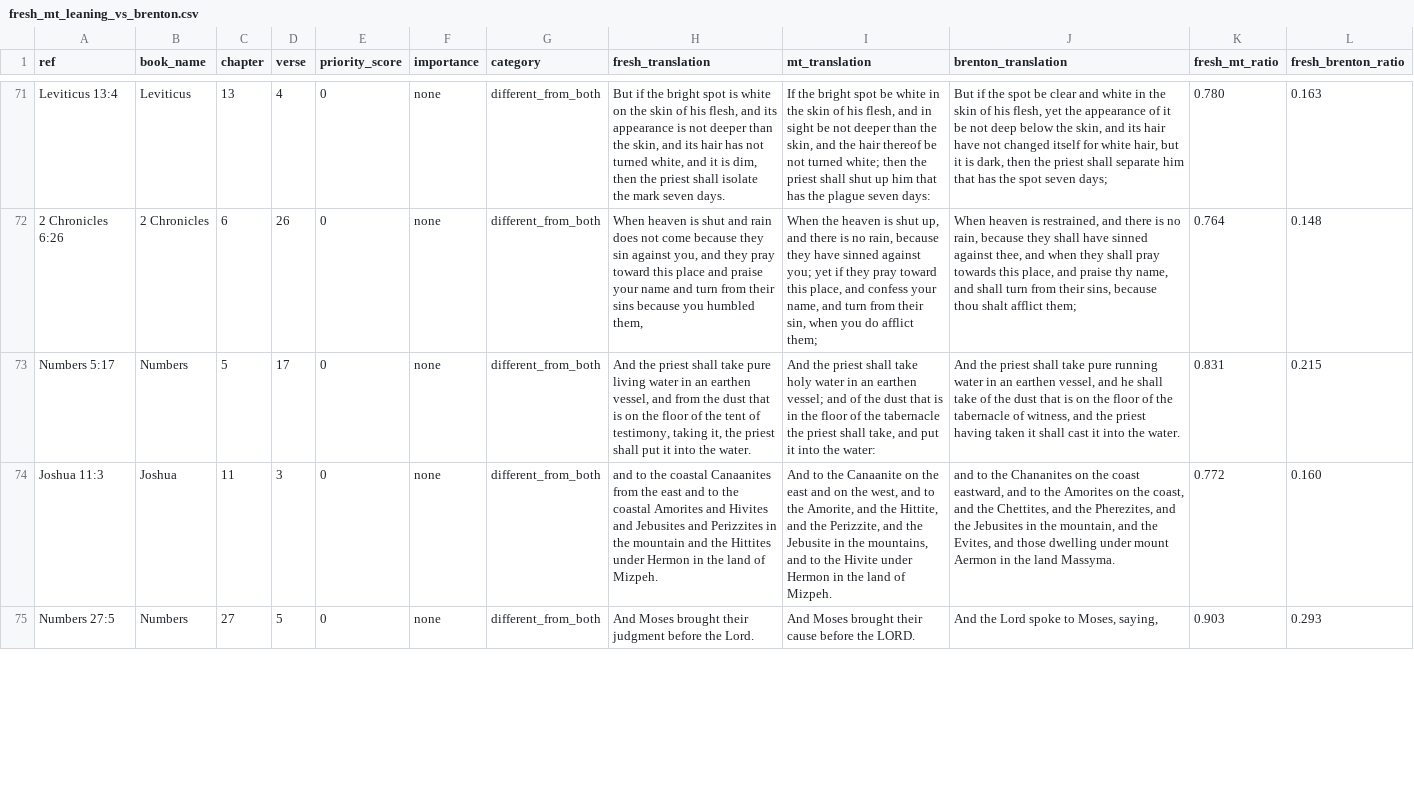
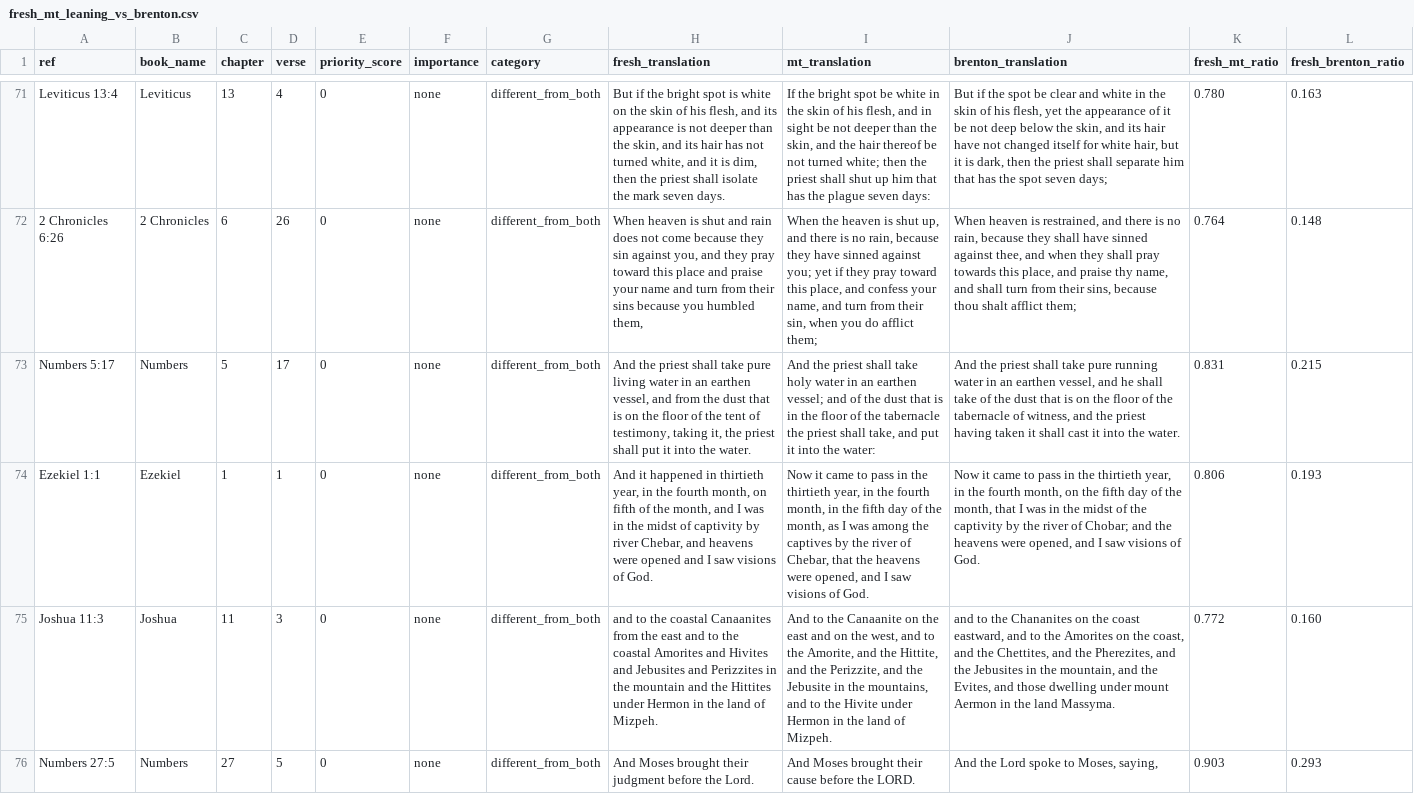
Before and after one commit to Biblejustin/LXX_Bible_Project, a CSV file: output/fresh_mt_leaning_vs_brenton.csv, drawn as a sheet; only a part is shown, gaps mark what is left out; the diff covers the shown part only; the diff names each change by its address in the sheet, - before the commit and + after, or states it on an @@ line.

Commit message:
Normalize OT midst and land article idioms

```diff
--- a/output/fresh_mt_leaning_vs_brenton.csv
+++ b/output/fresh_mt_leaning_vs_brenton.csv
+row 74: Ezekiel 1:1 | Ezekiel | 1 | 1 | 0 | none | different_from_both | And it happened in thirtieth year, in the fourth month, on fifth of the month, and I was in the midst of captivity by river Chebar, and heavens were opened and I saw visions of God. | Now it came to pass in the thirtieth year, in the fourth month, in the fifth day of the month, as I was among the captives by the river of Chebar, that the heavens were opened, and I saw visions of God. | Now it came to pass in the thirtieth year, in the fourth month, on the fifth day of the month, that I was in the midst of the captivity by the river of Chobar; and the heavens were opened, and I saw visions of God. | 0.806 | 0.193
```
Also changed, not shown: 3 added rows, 3 removed rows and 3 edited cells elsewhere in this file, output/fresh_human_review_core.csv, output/fresh_human_review_phase1.csv, 39 other files.
